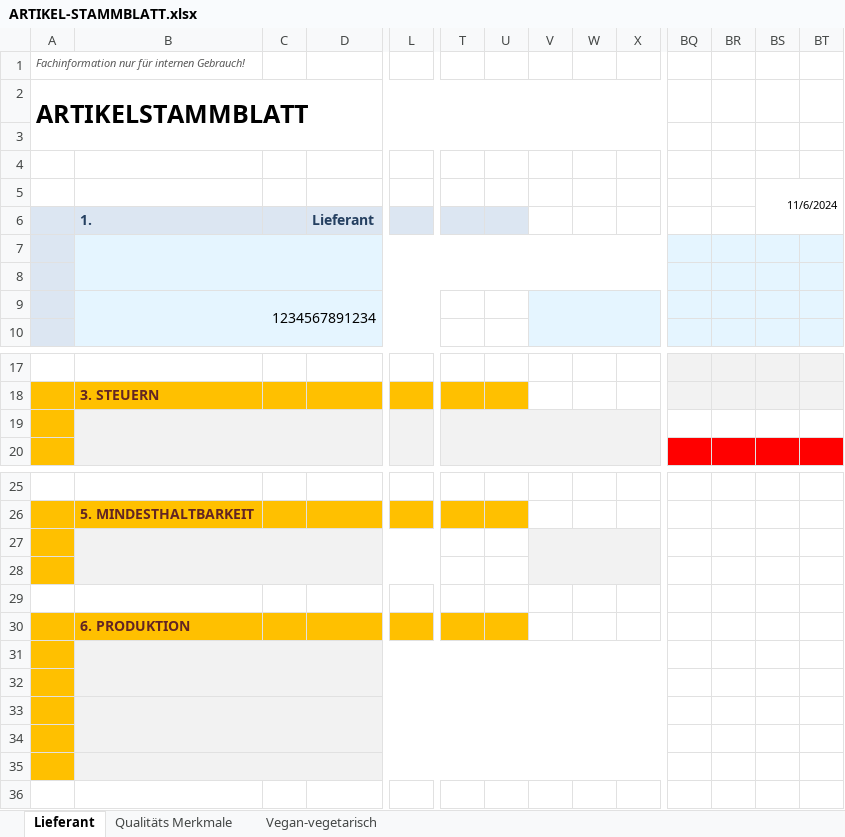
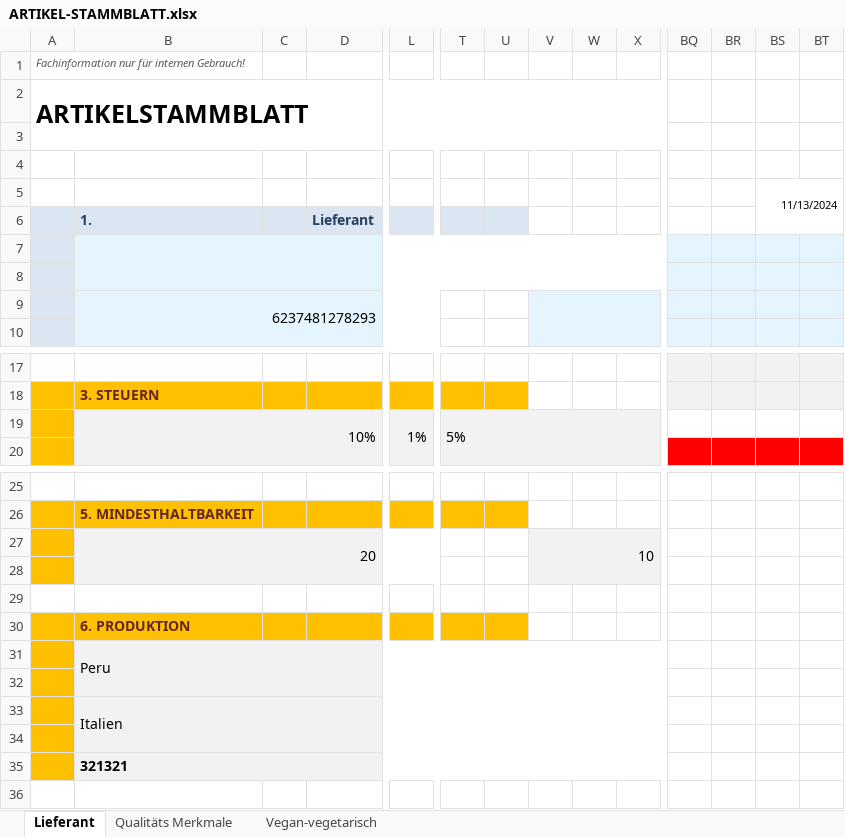
Before and after one commit to schlad3k/REWE, an Excel workbook: ARTIKEL-STAMMBLATT.xlsx, sheet Lieferant, drawn as a sheet; only a part is shown, gaps mark what is left out; values as stored, in another font and other column widths than the file's, no borders; charts and pictures not drawn; rows hold the shown columns only; the diff names each change by its address in the sheet, - before the commit and + after, or states it on an @@ line.

Commit message:
Add files via upload

```diff
--- a/ARTIKEL-STAMMBLATT.xlsx (sheet Lieferant)
+++ b/ARTIKEL-STAMMBLATT.xlsx (sheet Lieferant)
-BS5: 11/6/2024
+BS5: 11/13/2024
-B9 (1.): 1234567891234
+B9 (1.): 6237481278293
-row 19: (empty)
+row 19:  | 10% |  |  | 1% | 5%
-B27 (1.): (empty)
+B27 (1.): 20
-V27: (empty)
+V27: 10
-B31 (1.): (empty)
+B31 (1.): Peru
-B33 (1.): (empty)
+B33 (1.): Italien
-B35 (1.): (empty)
+B35 (1.): 321321
```
Also changed, not shown: hidden cells.
